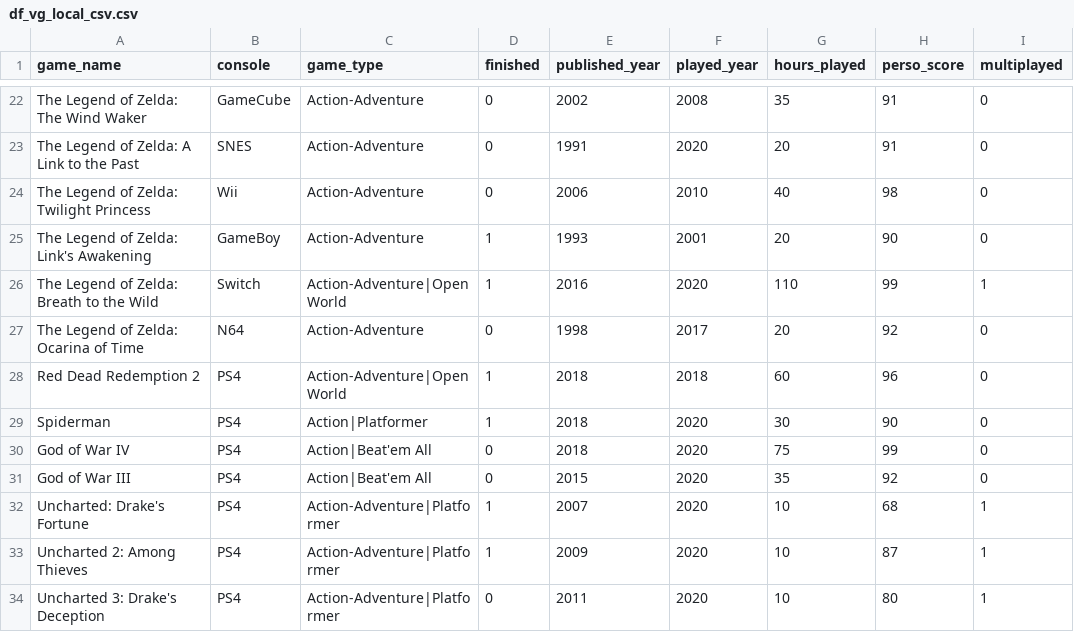
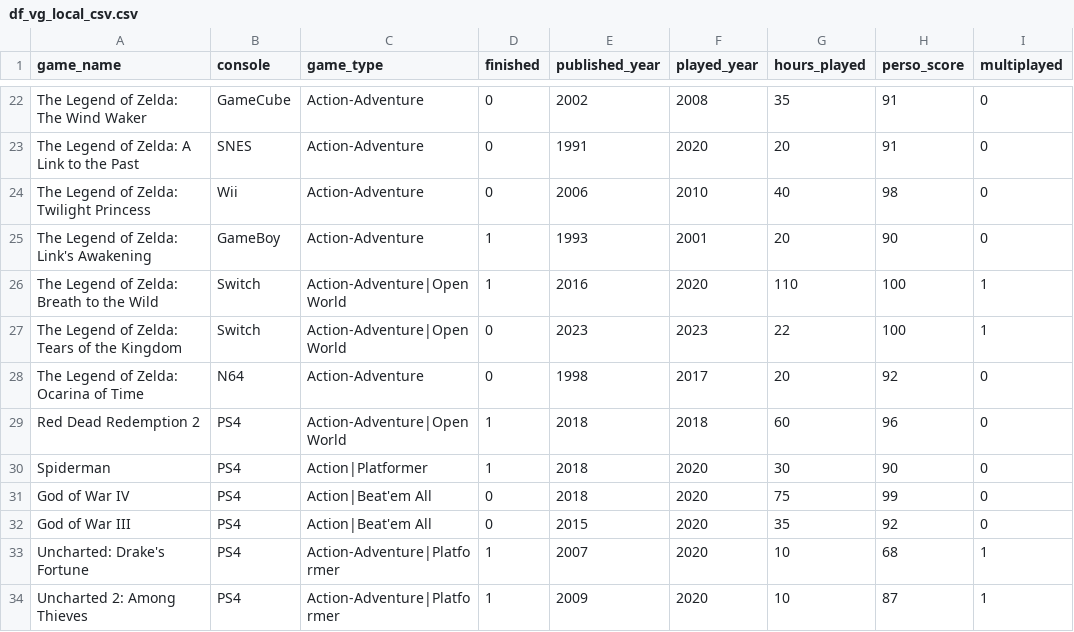
Before and after one commit to Binardino/Gaming_of_a_lifetime, a CSV file: app/df_vg_local_csv.csv, drawn as a sheet; only a part is shown, gaps mark what is left out; the shorter side is filled out with more unchanged rows.

Commit message:
Update df_vg_local_csv.csv

```diff
--- a/app/df_vg_local_csv.csv
+++ b/app/df_vg_local_csv.csv
@@ -25,3 +25,4 @@ The Legend of Zelda: Twilight Princess,Wii,Action-Adventure,0,2006,2010,40,98,0
 The Legend of Zelda: Link's Awakening,GameBoy,Action-Adventure,1,1993,2001,20,90,0
-The Legend of Zelda: Breath to the Wild,Switch,Action-Adventure|Open World,1,2016,2020,110,99,1
+The Legend of Zelda: Breath to the Wild,Switch,Action-Adventure|Open World,1,2016,2020,110,100,1
+The Legend of Zelda: Tears of the Kingdom,Switch,Action-Adventure|Open World,0,2023,2023,22,100,1
 The Legend of Zelda: Ocarina of Time,N64,Action-Adventure,0,1998,2017,20,92,0
```
